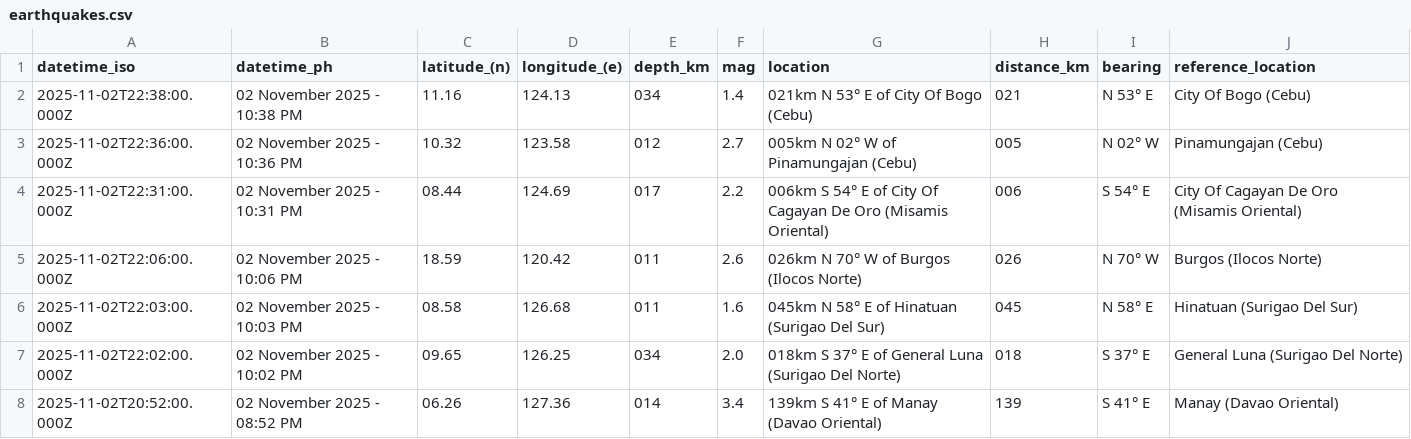
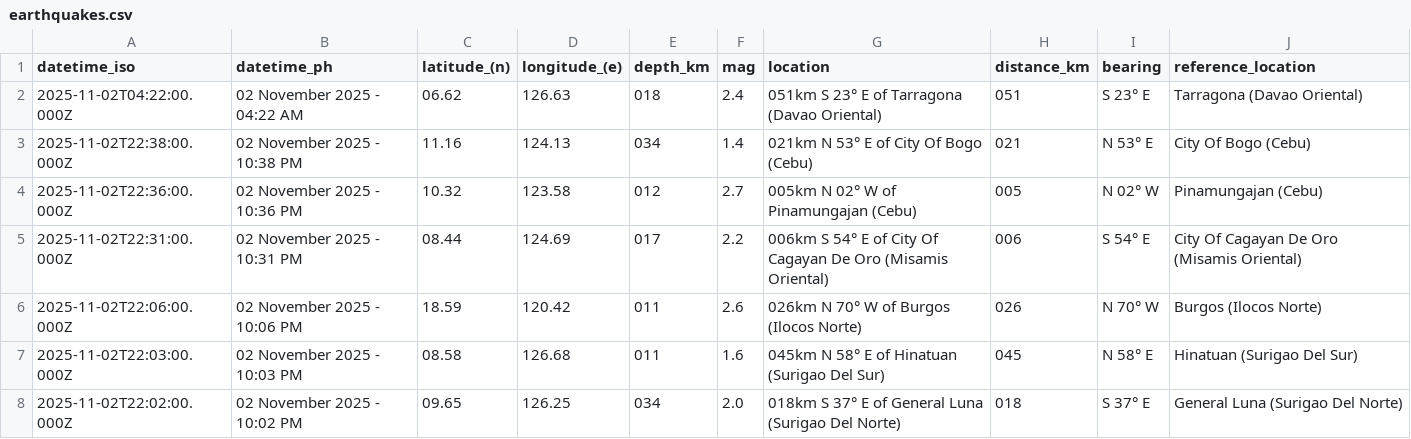
Before and after one commit to chamthesleeptalker/earthquake-tracker, a CSV file: earthquakes.csv, drawn as a sheet; only a part is shown; the shorter side is filled out with more unchanged rows; the diff names each change by its address in the sheet, - before the commit and + after, or states it on an @@ line.

```diff
--- a/earthquakes.csv
+++ b/earthquakes.csv
+row 2: 2025-11-02T04:22:00.000Z | 02 November 2025 - 04:22 AM | 06.62 | 126.63 | 018 | 2.4 | 051km S 23° E of Tarragona (Davao Oriental) | 051 | S 23° E | Tarragona (Davao Oriental)
```
Also changed, not shown: earthquake_summary_stats.csv, earthquakes_past_24_hours.csv, 4 other files.
